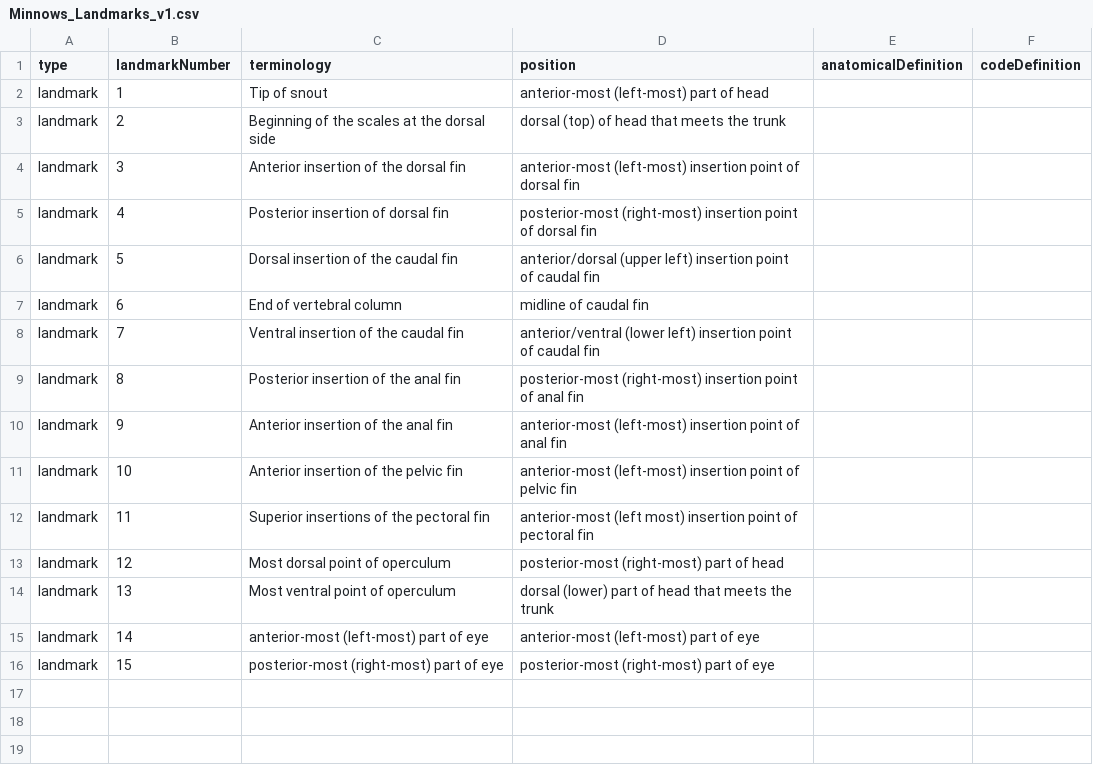
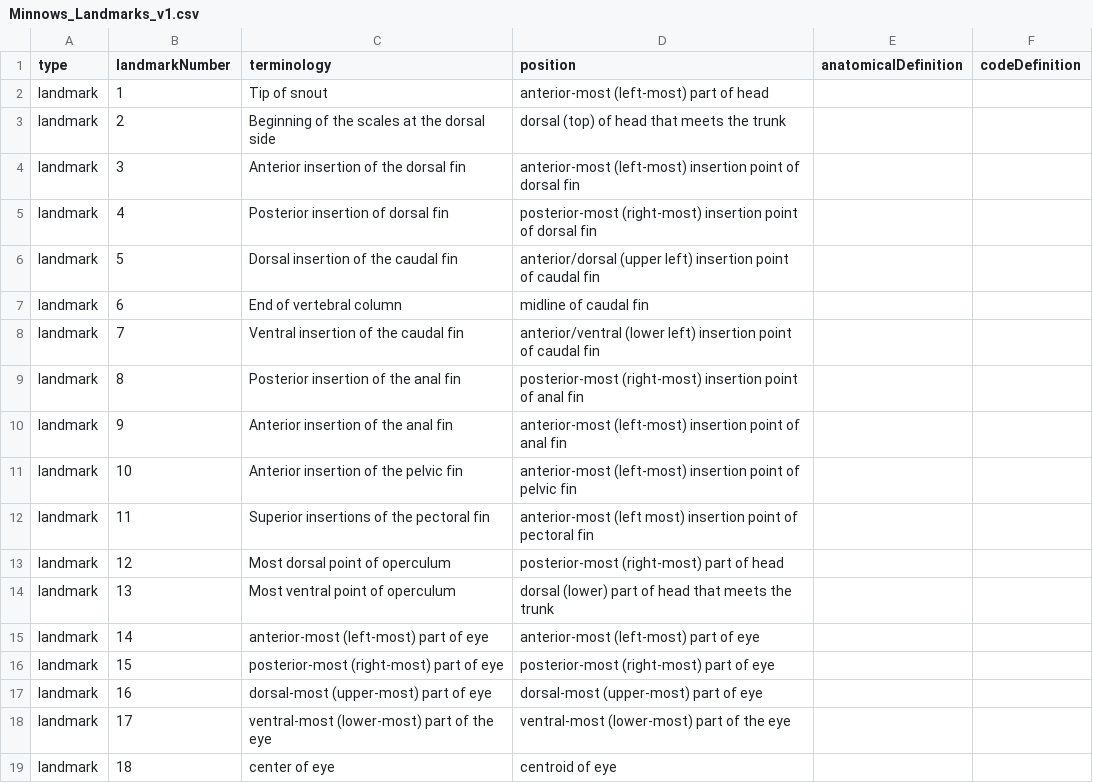
Before and after one commit to hdr-bgnn/Morphology-analysis, a CSV file: Traits_description/Minnows_Landmarks_v1.csv, drawn as a sheet; the diff names each change by its address in the sheet, - before the commit and + after, or states it on an @@ line.

Commit message:
Update Minnows_Landmarks_v1.csv

```diff
--- a/Traits_description/Minnows_Landmarks_v1.csv
+++ b/Traits_description/Minnows_Landmarks_v1.csv
+row 17: landmark | 16 | dorsal-most (upper-most) part of eye | dorsal-most (upper-most) part of eye
+row 18: landmark | 17 | ventral-most (lower-most) part of the eye | ventral-most (lower-most) part of the eye
+row 19: landmark | 18 | center of eye | centroid of eye
```
